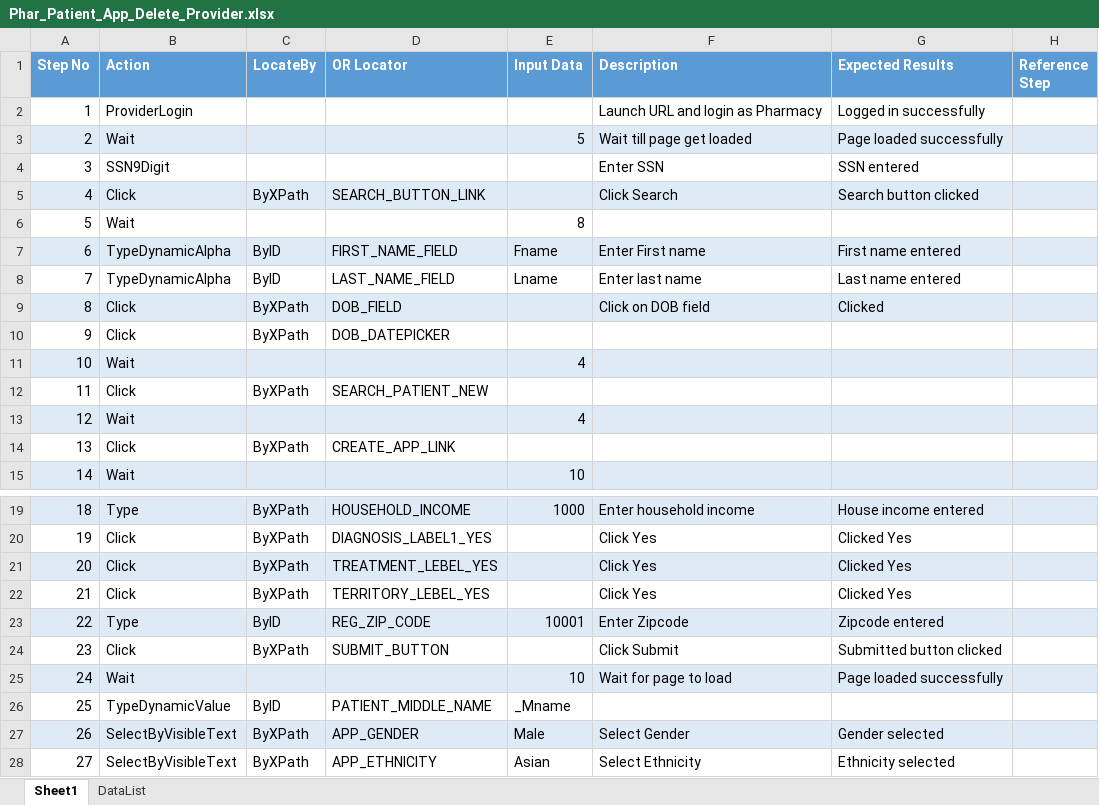
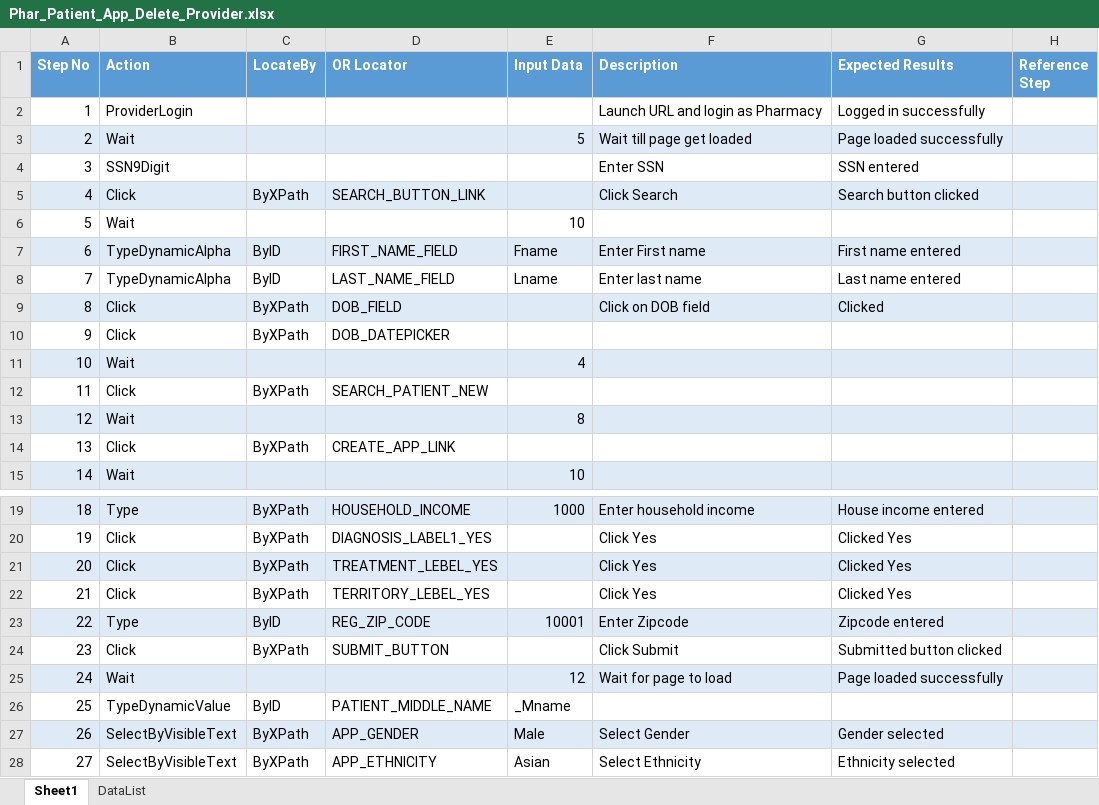
Before and after one commit to sbabupresidency1/fipsar_automation, an Excel workbook: QA/testcases/CPR/Provider/Phar_Patient_App_Delete_Provider.xlsx, sheet Sheet1, drawn as a sheet; only a part is shown, gaps mark what is left out; values as stored, in another font and other column widths than the file's, no borders; the diff names each change by its address in the sheet, - before the commit and + after, or states it on an @@ line.

```diff
--- a/QA/testcases/CPR/Provider/Phar_Patient_App_Delete_Provider.xlsx (sheet Sheet1)
+++ b/QA/testcases/CPR/Provider/Phar_Patient_App_Delete_Provider.xlsx (sheet Sheet1)
-E6 (Input Data): 8
+E6 (Input Data): 10
-E13 (Input Data): 4
+E13 (Input Data): 8
-E25 (Input Data): 10
+E25 (Input Data): 12
```
Also changed, not shown: QA/testcases/CPR/Provider/Phar_Patient_App_Create_Provider.xlsx, QA/testcases/CPR/Provider/Phar_Patient_App_Save_Back_Front_Navi.xlsx, 1 other file.
